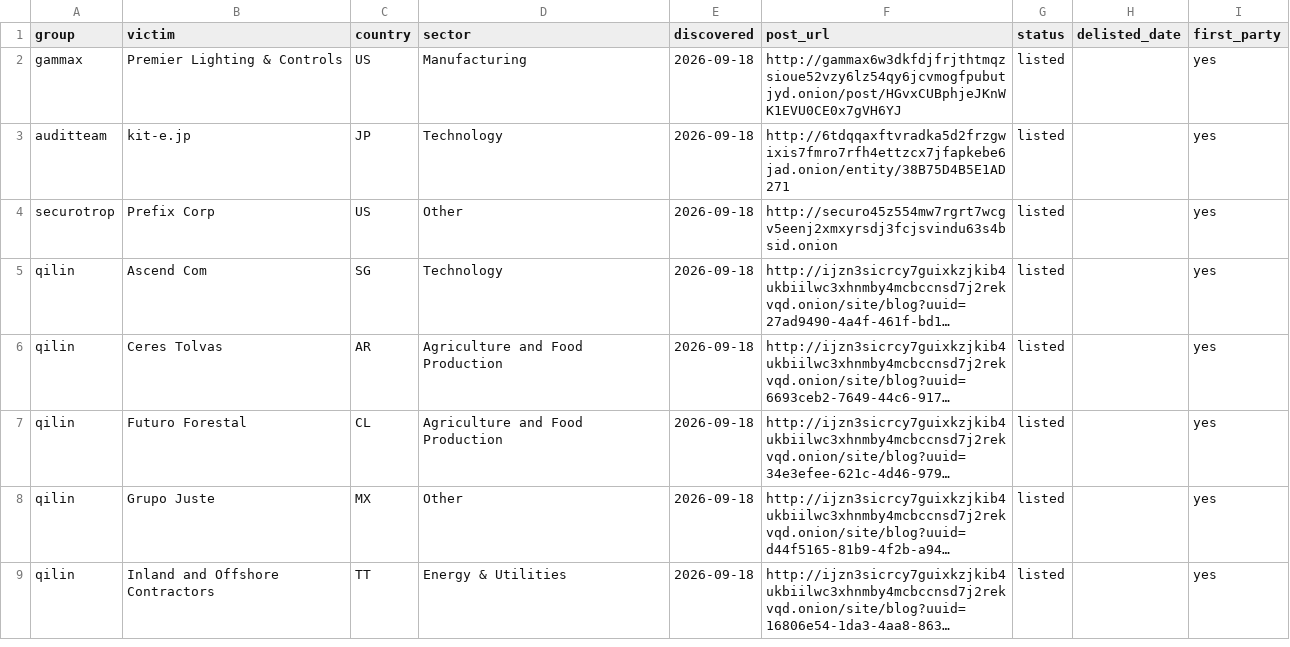
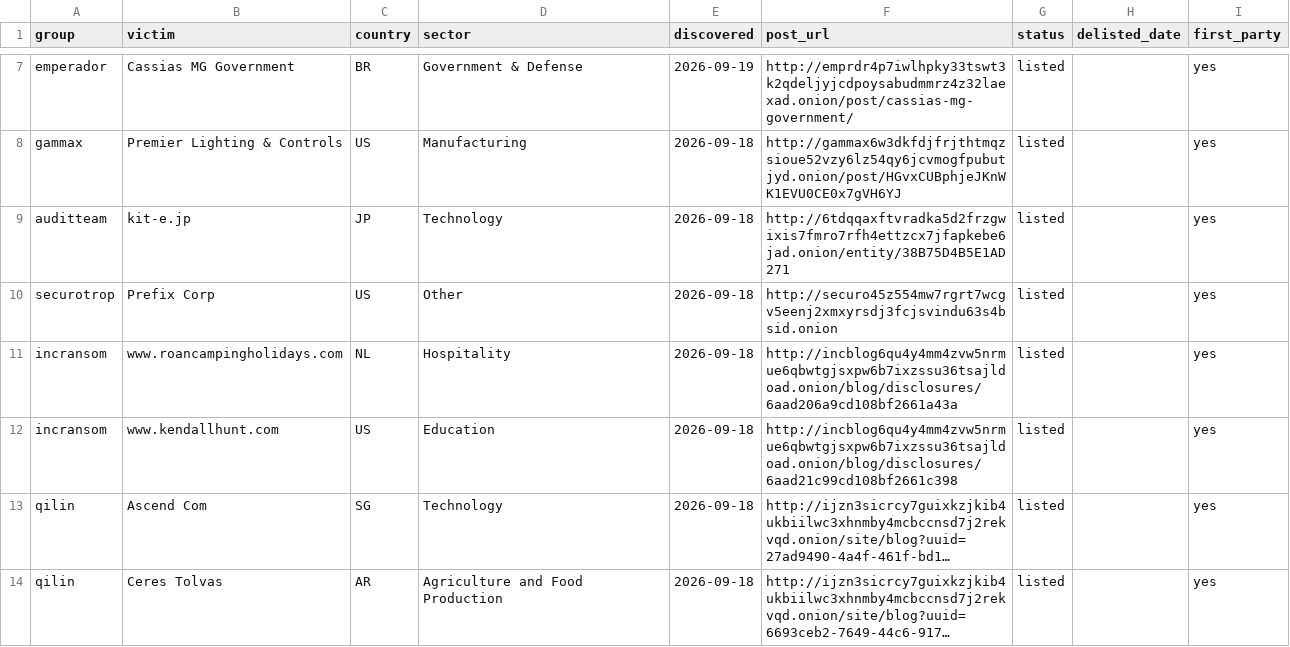
Before and after one commit to Jam0k/Ransomware-Intel, a CSV file: data/victims-firstparty.csv, drawn as a sheet; only a part is shown, gaps mark what is left out; the shorter side is filled out with more unchanged rows; long unchanged cells end in …; the diff covers the shown part only; the diff names each change by its address in the sheet, - before the commit and + after, or states it on an @@ line.

Commit message:
data: 2898 victims in 90d window (2026-09-20)

```diff
--- a/data/victims-firstparty.csv
+++ b/data/victims-firstparty.csv
+row 7: emperador | Cassias MG Government | BR | Government & Defense | 2026-09-19 | http://emprdr4p7iwlhpky33tswt3k2qdeljyjcdpoysabudmmrz4z32laexad.onion/post/cassias-mg-government/ | listed |  | yes
+row 11: incransom | www.roancampingholidays.com | NL | Hospitality | 2026-09-18 | http://incblog6qu4y4mm4zvw5nrmue6qbwtgjsxpw6b7ixzssu36tsajldoad.onion/blog/disclosures/6aad206a9cd108bf2661a43a | listed |  | yes
+row 12: incransom | www.kendallhunt.com | US | Education | 2026-09-18 | http://incblog6qu4y4mm4zvw5nrmue6qbwtgjsxpw6b7ixzssu36tsajldoad.onion/blog/disclosures/6aad21c99cd108bf2661c398 | listed |  | yes
```
Also changed, not shown: 8 added rows and 1 edited cell elsewhere in this file, data/groups.csv, data/onions.csv, 5 other files.
